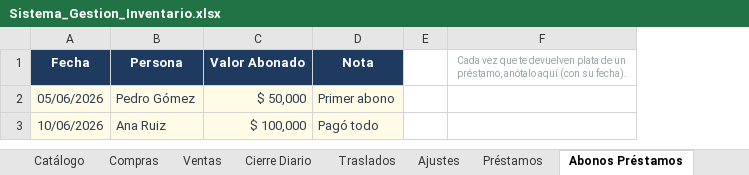
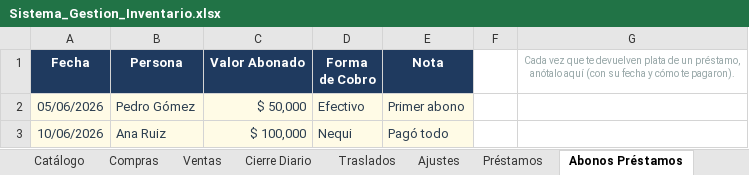
Before and after one commit to inversionescrypto8-hash/oiujyht, an Excel workbook: generator/Sistema_Gestion_Inventario.xlsx, sheet Abonos Préstamos, drawn as a sheet; values as stored, in another font and other column widths than the file's, no borders; removed rows and columns are numbered as before the commit, all else as after; the diff names each change by its address in the sheet, - before the commit and + after, or states it on an @@ line.

Commit message:
Factura desde venta (autollenado), unidades Casa en catalogo, rotacion/reabastecer, abonos con forma de cobro, historial de cierres

```diff
--- a/generator/Sistema_Gestion_Inventario.xlsx (sheet Abonos Préstamos)
+++ b/generator/Sistema_Gestion_Inventario.xlsx (sheet Abonos Préstamos)
+column D (Forma de Cobro), rows 2-3: Efectivo | Nequi
-column F, row 1: Cada vez que te devuelven plata de un préstamo, anótalo aquí (con su fecha).
+column G, row 1: Cada vez que te devuelven plata de un préstamo, anótalo aquí (con su fecha y cómo te pagaron).
```
Also changed, not shown: sheet Catálogo Venta, sheet Factura, sheet Cierre Diario, sheet Catálogo, sheet Compras, hidden cells, 1 other file.
